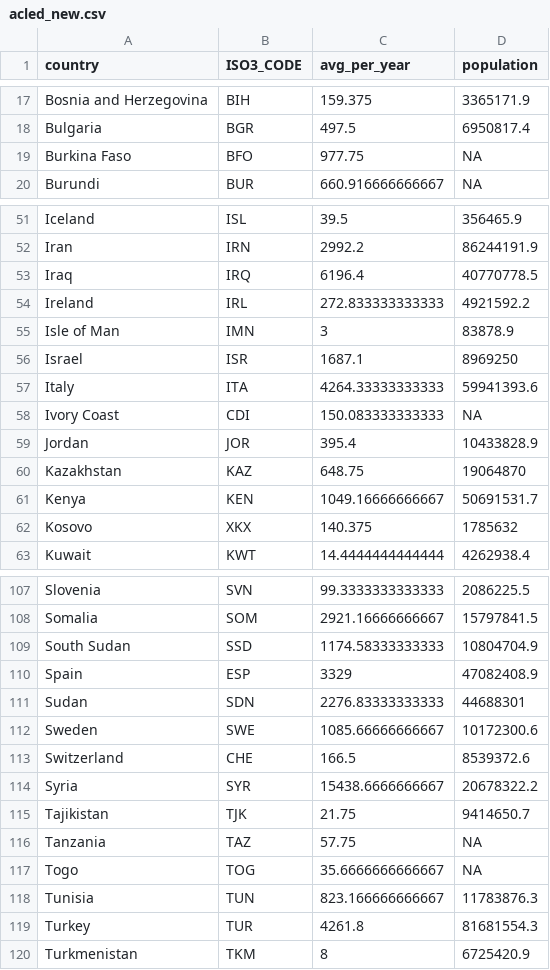
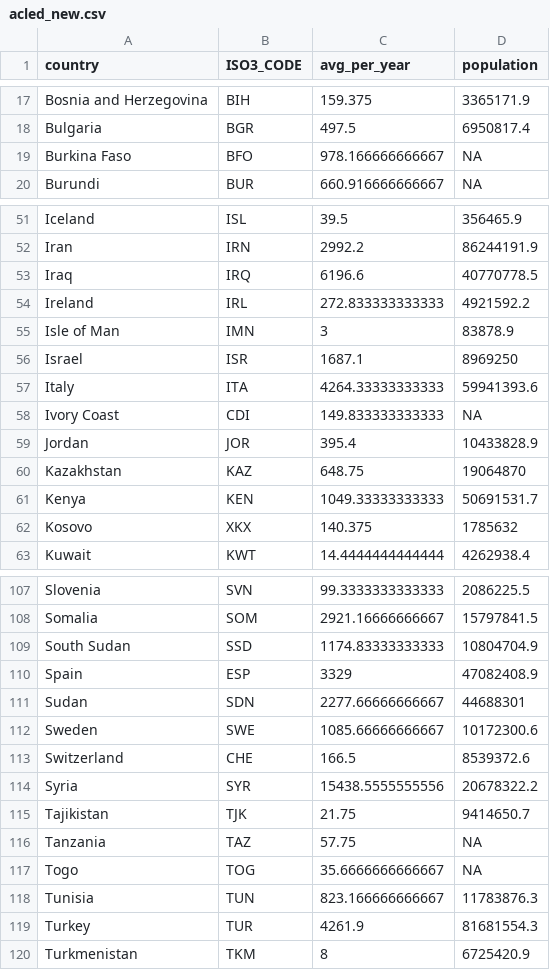
Before and after one commit to lino-zurmuehl/IOM_Missing_Migrants, a CSV file: acled_new.csv, drawn as a sheet; only a part is shown, gaps mark what is left out; the diff covers the shown part only.

```diff
--- a/acled_new.csv
+++ b/acled_new.csv
@@ -18,3 +18,3 @@
 "Bulgaria","BGR",497.5,6950817.4
-"Burkina Faso","BFO",977.75,NA
+"Burkina Faso","BFO",978.166666666667,NA
 "Burundi","BUR",660.916666666667,NA
@@ -52,3 +52,3 @@
 "Iran","IRN",2992.2,86244191.9
-"Iraq","IRQ",6196.4,40770778.5
+"Iraq","IRQ",6196.6,40770778.5
 "Ireland","IRL",272.833333333333,4921592.2
@@ -57,6 +57,6 @@
 "Italy","ITA",4264.33333333333,59941393.6
-"Ivory Coast","CDI",150.083333333333,NA
+"Ivory Coast","CDI",149.833333333333,NA
 "Jordan","JOR",395.4,10433828.9
 "Kazakhstan","KAZ",648.75,19064870
-"Kenya","KEN",1049.16666666667,50691531.7
+"Kenya","KEN",1049.33333333333,50691531.7
 "Kosovo","XKX",140.375,1785632
@@ -108,8 +108,8 @@
 "Somalia","SOM",2921.16666666667,15797841.5
-"South Sudan","SSD",1174.58333333333,10804704.9
+"South Sudan","SSD",1174.83333333333,10804704.9
 "Spain","ESP",3329,47082408.9
-"Sudan","SDN",2276.83333333333,44688301
+"Sudan","SDN",2277.66666666667,44688301
 "Sweden","SWE",1085.66666666667,10172300.6
 "Switzerland","CHE",166.5,8539372.6
-"Syria","SYR",15438.6666666667,20678322.2
+"Syria","SYR",15438.5555555556,20678322.2
 "Tajikistan","TJK",21.75,9414650.7
@@ -118,3 +118,3 @@
 "Tunisia","TUN",823.166666666667,11783876.3
-"Turkey","TUR",4261.8,81681554.3
+"Turkey","TUR",4261.9,81681554.3
 "Turkmenistan","TKM",8,6725420.9
```
Also changed, not shown: 6 edited cells elsewhere in this file, 7 other files.
